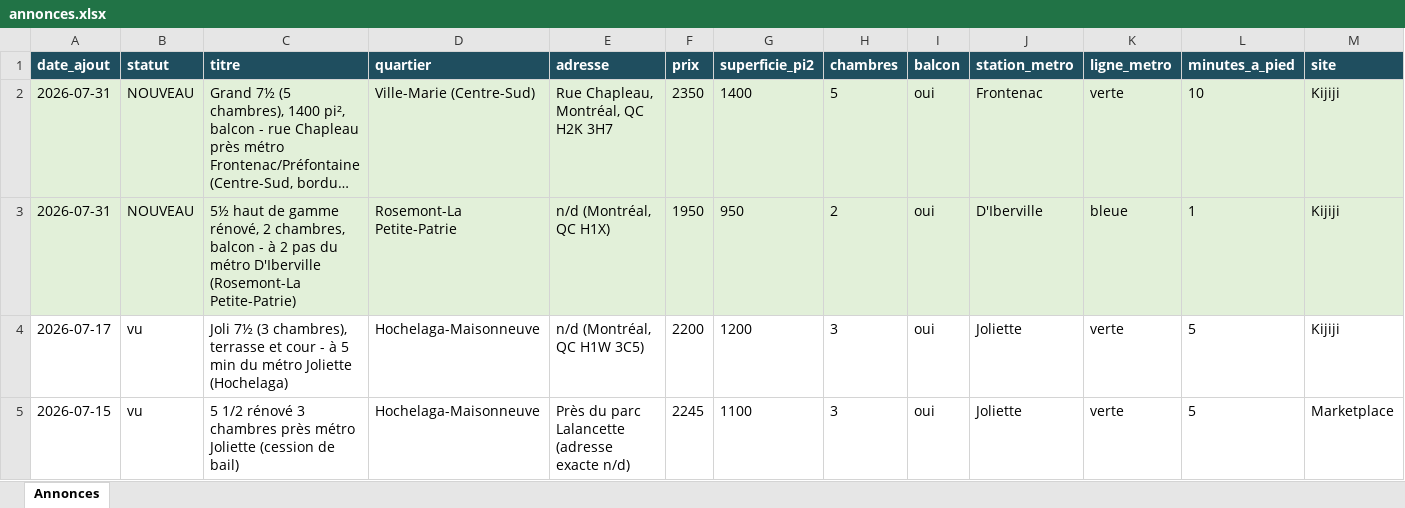
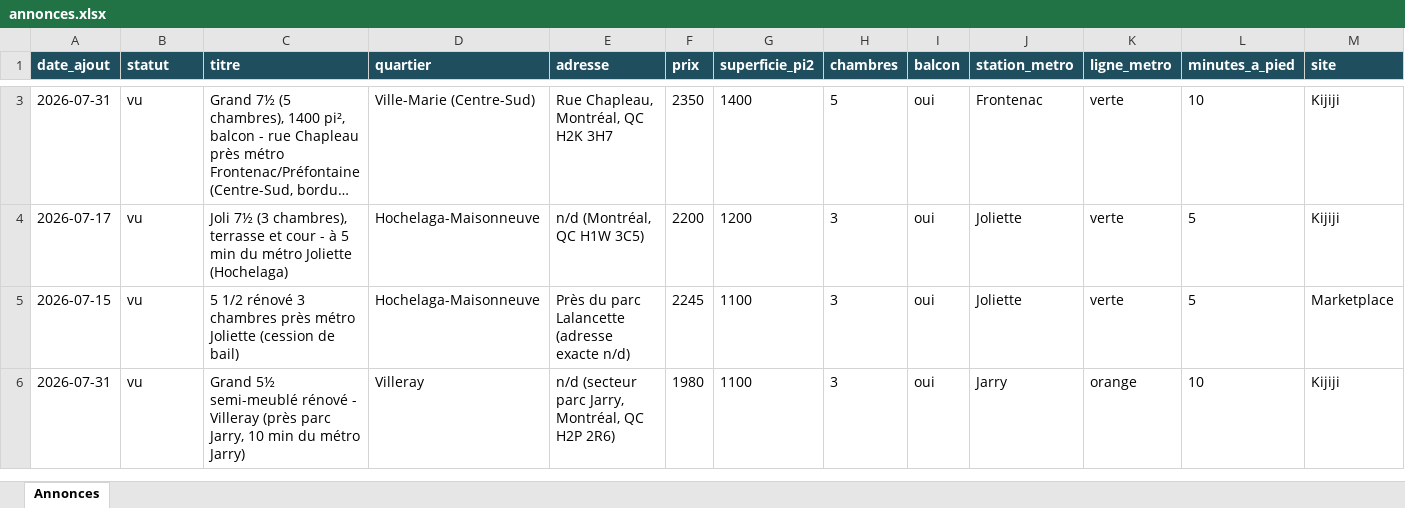
Before and after one commit to fclmnt/home-search, an Excel workbook: annonces.xlsx, sheet Annonces, drawn as a sheet; only a part is shown, gaps mark what is left out; the shorter side is filled out with more unchanged rows; long unchanged cells end in …; values as stored, in another font and other column widths than the file's, no borders; removed rows and columns are numbered as before the commit, all else as after; rows hold the shown columns only; the diff covers the shown part only; the diff names each change by its address in the sheet, - before the commit and + after, or states it on an @@ line.

Commit message:
Mise à jour des annonces — 2026-08-01 08:13

```diff
--- a/annonces.xlsx (sheet Annonces)
+++ b/annonces.xlsx (sheet Annonces)
-A3:M3 fill: #E2F0D9
+A3:M3 fill: none
-B3 (statut): NOUVEAU
+B3 (statut): vu
-row 3: 2026-07-31 | NOUVEAU | 5½ haut de gamme rénové, 2 chambres, balcon - à 2 pas du métro D'Iberville (Rosemont-La Petite-Patrie) | Rosemont-La Petite-Patrie | n/d (Montréal, QC H1X) | 1950 | 950 | 2 | oui | D'Iberville | bleue | 1 | Kijiji
```
Also changed, not shown: 2 added rows, 3 removed rows and cell formats elsewhere in this sheet, 7 other files.
